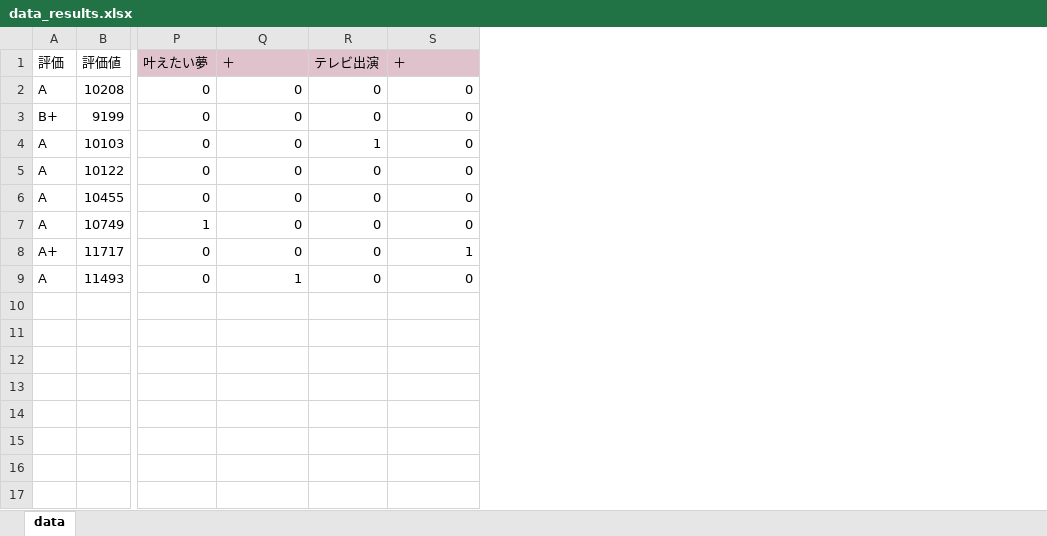
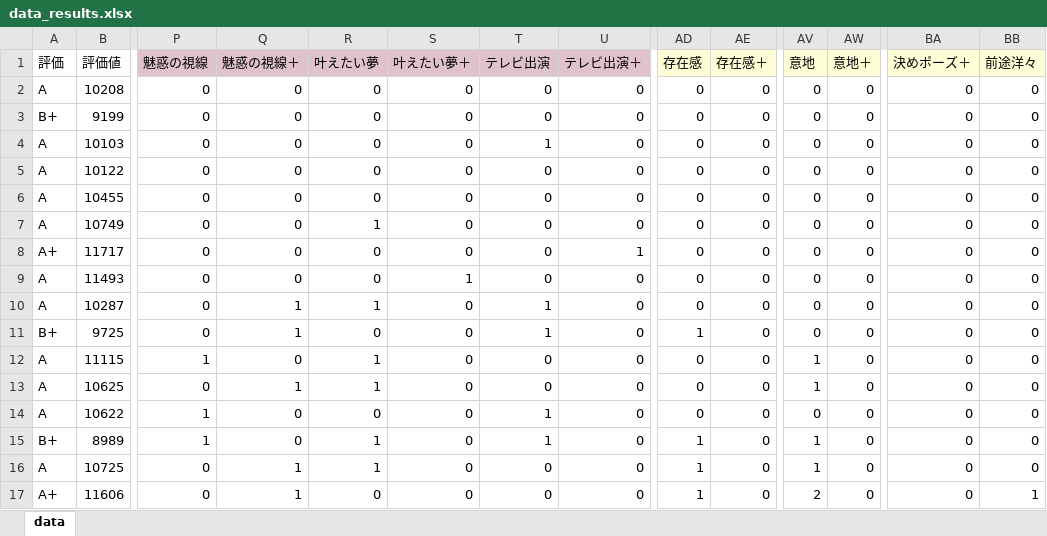
Before and after one commit to teoy4587/testAnalysis_teoy4587, an Excel workbook: data/data_results.xlsx, sheet data, drawn as a sheet; only a part is shown, gaps mark what is left out; values as stored, in another font and other column widths than the file's, no borders; rows hold the shown columns only; the diff covers the shown part only; the diff names each change by its address in the sheet, - before the commit and + after, or states it on an @@ line.

Commit message:
13日までのデータを追加

```diff
--- a/data/data_results.xlsx (sheet data)
+++ b/data/data_results.xlsx (sheet data)
+column T (テレビ出演), rows 2-9: 0 | 0 | 1 | 0 | 0 | 0 | 0 | 0
+column U (テレビ出演＋), rows 2-9: 0 | 0 | 0 | 0 | 0 | 0 | 1 | 0
+column AD (存在感), rows 2-9: all 0
+column AE (存在感＋), rows 2-9: all 0
+column AV (意地), rows 2-9: all 0
+column AW (意地＋), rows 2-9: all 0
+column BA (決めポーズ＋), rows 2-9: all 0
+column BB (前途洋々), rows 2-9: all 0
-P1: 叶えたい夢
+P1: 魅惑の視線
-Q1: ＋
+Q1: 魅惑の視線＋
-R1: テレビ出演
+R1: 叶えたい夢
-S1: ＋
+S1: 叶えたい夢＋
-R4 (叶えたい夢): 1
+R4 (叶えたい夢): 0
-P7 (魅惑の視線): 1
+P7 (魅惑の視線): 0
-R7 (叶えたい夢): 0
+R7 (叶えたい夢): 1
-S8 (叶えたい夢＋): 1
+S8 (叶えたい夢＋): 0
-Q9 (魅惑の視線＋): 1
+Q9 (魅惑の視線＋): 0
-S9 (叶えたい夢＋): 0
+S9 (叶えたい夢＋): 1
+row 10: A | 10287 | 0 | 1 | 1 | 0 | 1 | 0 | 0 | 0 | 0 | 0 | 0 | 0
+row 11: B+ | 9725 | 0 | 1 | 0 | 0 | 1 | 0 | 1 | 0 | 0 | 0 | 0 | 0
+row 12: A | 11115 | 1 | 0 | 1 | 0 | 0 | 0 | 0 | 0 | 1 | 0 | 0 | 0
+row 13: A | 10625 | 0 | 1 | 1 | 0 | 0 | 0 | 0 | 0 | 1 | 0 | 0 | 0
+row 14: A | 10622 | 1 | 0 | 0 | 0 | 1 | 0 | 0 | 0 | 0 | 0 | 0 | 0
+row 15: B+ | 8989 | 1 | 0 | 1 | 0 | 1 | 0 | 1 | 0 | 1 | 0 | 0 | 0
+row 16: A | 10725 | 0 | 1 | 1 | 0 | 0 | 0 | 1 | 0 | 1 | 0 | 0 | 0
+row 17: A+ | 11606 | 0 | 1 | 0 | 0 | 0 | 0 | 1 | 0 | 2 | 0 | 0 | 1
```
Also changed, not shown: 31 edited cells elsewhere in this sheet, formulas that keep their value.
